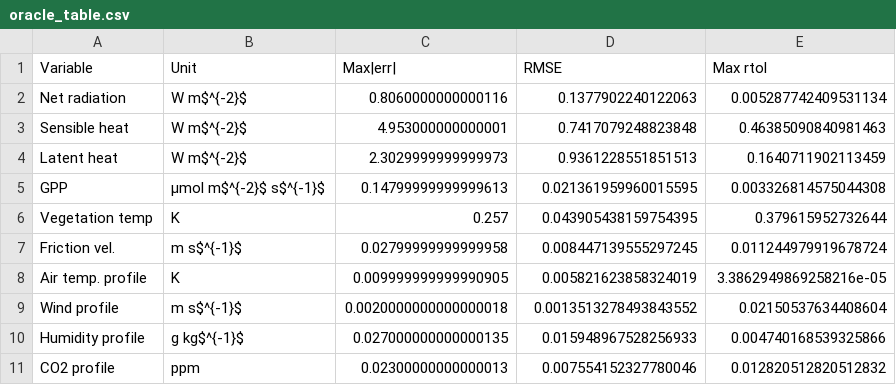
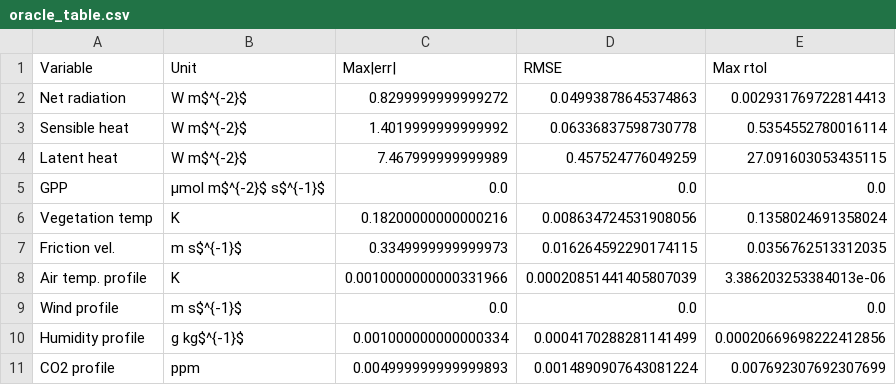
Before and after one commit to JeyuChou/clm-ml-jax, a CSV file: diags/figures/oracle_table.csv, drawn as a sheet.

```diff
--- a/diags/figures/oracle_table.csv
+++ b/diags/figures/oracle_table.csv
@@ -1,11 +1,11 @@
 Variable,Unit,Max|err|,RMSE,Max rtol
-Net radiation,W m$^{-2}$,0.8060000000000116,0.1377902240122063,0.005287742409531134
-Sensible heat,W m$^{-2}$,4.953000000000001,0.7417079248823848,0.46385090840981463
-Latent heat,W m$^{-2}$,2.3029999999999973,0.9361228551851513,0.1640711902113459
-GPP,μmol m$^{-2}$ s$^{-1}$,0.14799999999999613,0.021361959960015595,0.003326814575044308
-Vegetation temp,K,0.257,0.043905438159754395,0.379615952732644
-Friction vel.,m s$^{-1}$,0.02799999999999958,0.008447139555297245,0.011244979919678724
-Air temp. profile,K,0.009999999999990905,0.005821623858324019,3.3862949869258216e-05
-Wind profile,m s$^{-1}$,0.0020000000000000018,0.0013513278493843552,0.02150537634408604
-Humidity profile,g kg$^{-1}$,0.027000000000000135,0.015948967528256933,0.004740168539325866
-CO2 profile,ppm,0.02300000000000013,0.007554152327780046,0.012820512820512832
+Net radiation,W m$^{-2}$,0.8299999999999272,0.04993878645374863,0.002931769722814413
+Sensible heat,W m$^{-2}$,1.4019999999999992,0.06336837598730778,0.5354552780016114
+Latent heat,W m$^{-2}$,7.467999999999989,0.457524776049259,27.091603053435115
+GPP,μmol m$^{-2}$ s$^{-1}$,0.0,0.0,0.0
+Vegetation temp,K,0.18200000000000216,0.008634724531908056,0.1358024691358024
+Friction vel.,m s$^{-1}$,0.3349999999999973,0.016264592290174115,0.0356762513312035
+Air temp. profile,K,0.0010000000000331966,0.00020851441405807039,3.386203253384013e-06
+Wind profile,m s$^{-1}$,0.0,0.0,0.0
+Humidity profile,g kg$^{-1}$,0.001000000000000334,0.0004170288281141499,0.00020669698222412856
+CO2 profile,ppm,0.004999999999999893,0.0014890907643081224,0.007692307692307699
```
Also changed, not shown: 55 other files.
